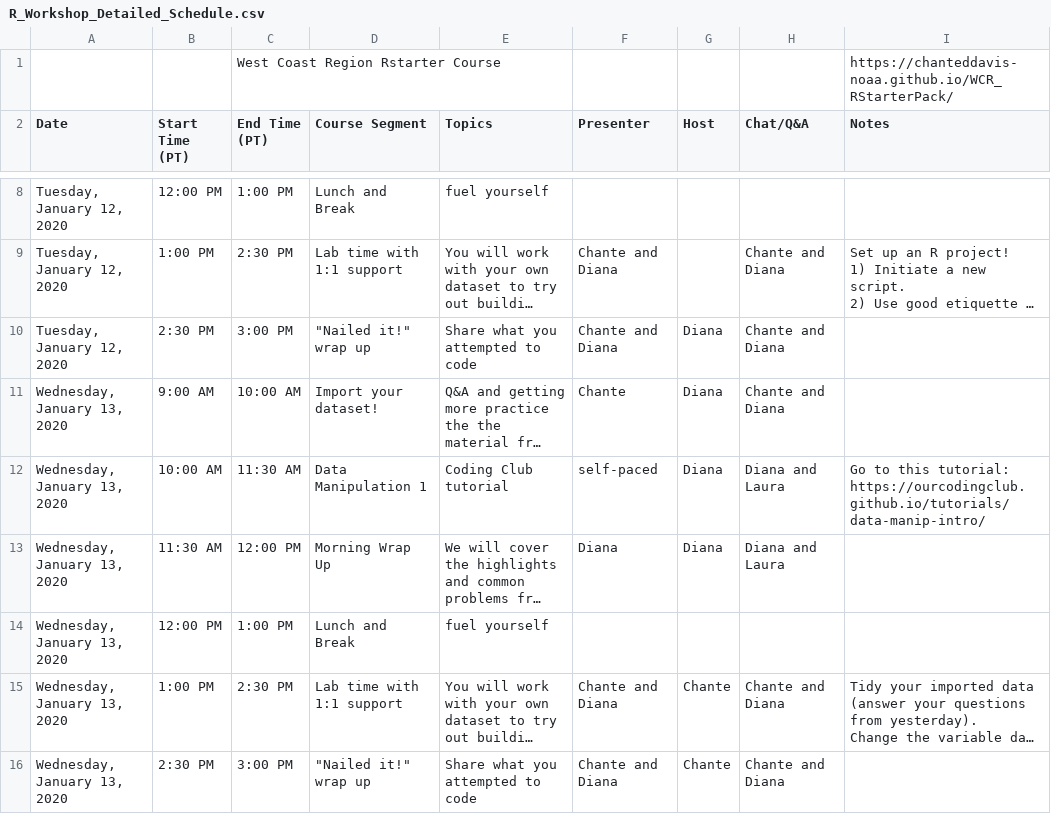
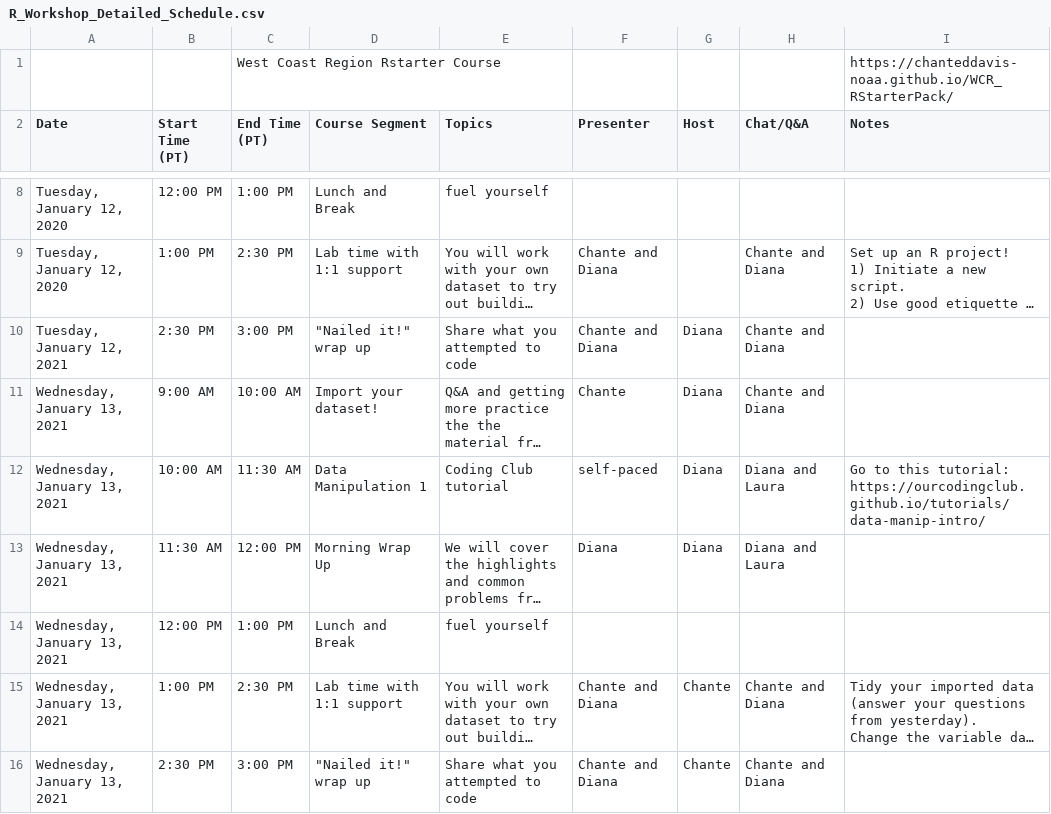
Before and after one commit to ChanteDDavis-NOAA/WCR_RStarterPack, a CSV file: R_Workshop_Detailed_Schedule.csv, drawn as a sheet; only a part is shown, gaps mark what is left out; long unchanged cells end in …; the diff covers the shown part only; the diff names each change by its address in the sheet, - before the commit and + after, or states it on an @@ line.

```diff
--- a/R_Workshop_Detailed_Schedule.csv
+++ b/R_Workshop_Detailed_Schedule.csv
-A10 (Date): Tuesday, January 12, 2020
+A10 (Date): Tuesday, January 12, 2021
-A11:A16 (Date): Wednesday, January 13, 2020
+A11:A16 (Date): Wednesday, January 13, 2021
```
Also changed, not shown: 14 edited cells elsewhere in this file, 2 other files.
